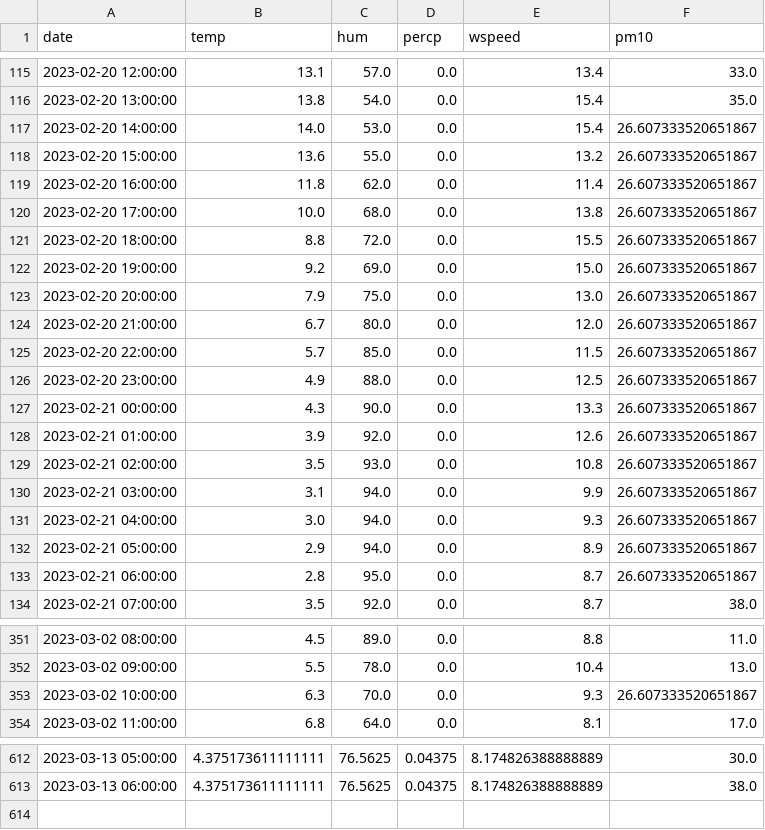
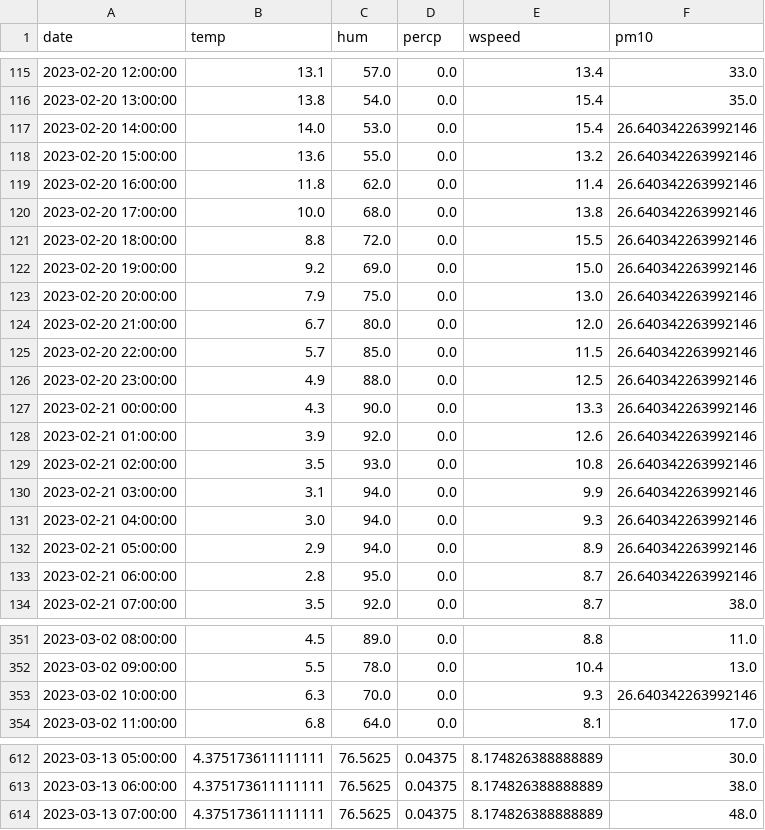
Before and after one commit to JanaJankovic/air_pollution, a CSV file: data/processed/data.csv, drawn as a sheet; only a part is shown, gaps mark what is left out.

```diff
--- a/data/processed/data.csv
+++ b/data/processed/data.csv
@@ -116,19 +116,19 @@ date,temp,hum,percp,wspeed,pm10
 2023-02-20 13:00:00,13.8,54.0,0.0,15.4,35.0
-2023-02-20 14:00:00,14.0,53.0,0.0,15.4,26.607333520651867
-2023-02-20 15:00:00,13.6,55.0,0.0,13.2,26.607333520651867
-2023-02-20 16:00:00,11.8,62.0,0.0,11.4,26.607333520651867
-2023-02-20 17:00:00,10.0,68.0,0.0,13.8,26.607333520651867
-2023-02-20 18:00:00,8.8,72.0,0.0,15.5,26.607333520651867
-2023-02-20 19:00:00,9.2,69.0,0.0,15.0,26.607333520651867
-2023-02-20 20:00:00,7.9,75.0,0.0,13.0,26.607333520651867
-2023-02-20 21:00:00,6.7,80.0,0.0,12.0,26.607333520651867
-2023-02-20 22:00:00,5.7,85.0,0.0,11.5,26.607333520651867
-2023-02-20 23:00:00,4.9,88.0,0.0,12.5,26.607333520651867
-2023-02-21 00:00:00,4.3,90.0,0.0,13.3,26.607333520651867
-2023-02-21 01:00:00,3.9,92.0,0.0,12.6,26.607333520651867
-2023-02-21 02:00:00,3.5,93.0,0.0,10.8,26.607333520651867
-2023-02-21 03:00:00,3.1,94.0,0.0,9.9,26.607333520651867
-2023-02-21 04:00:00,3.0,94.0,0.0,9.3,26.607333520651867
-2023-02-21 05:00:00,2.9,94.0,0.0,8.9,26.607333520651867
-2023-02-21 06:00:00,2.8,95.0,0.0,8.7,26.607333520651867
+2023-02-20 14:00:00,14.0,53.0,0.0,15.4,26.640342263992146
+2023-02-20 15:00:00,13.6,55.0,0.0,13.2,26.640342263992146
+2023-02-20 16:00:00,11.8,62.0,0.0,11.4,26.640342263992146
+2023-02-20 17:00:00,10.0,68.0,0.0,13.8,26.640342263992146
+2023-02-20 18:00:00,8.8,72.0,0.0,15.5,26.640342263992146
+2023-02-20 19:00:00,9.2,69.0,0.0,15.0,26.640342263992146
+2023-02-20 20:00:00,7.9,75.0,0.0,13.0,26.640342263992146
+2023-02-20 21:00:00,6.7,80.0,0.0,12.0,26.640342263992146
+2023-02-20 22:00:00,5.7,85.0,0.0,11.5,26.640342263992146
+2023-02-20 23:00:00,4.9,88.0,0.0,12.5,26.640342263992146
+2023-02-21 00:00:00,4.3,90.0,0.0,13.3,26.640342263992146
+2023-02-21 01:00:00,3.9,92.0,0.0,12.6,26.640342263992146
+2023-02-21 02:00:00,3.5,93.0,0.0,10.8,26.640342263992146
+2023-02-21 03:00:00,3.1,94.0,0.0,9.9,26.640342263992146
+2023-02-21 04:00:00,3.0,94.0,0.0,9.3,26.640342263992146
+2023-02-21 05:00:00,2.9,94.0,0.0,8.9,26.640342263992146
+2023-02-21 06:00:00,2.8,95.0,0.0,8.7,26.640342263992146
 2023-02-21 07:00:00,3.5,92.0,0.0,8.7,38.0
@@ -352,3 +352,3 @@ date,temp,hum,percp,wspeed,pm10
 2023-03-02 09:00:00,5.5,78.0,0.0,10.4,13.0
-2023-03-02 10:00:00,6.3,70.0,0.0,9.3,26.607333520651867
+2023-03-02 10:00:00,6.3,70.0,0.0,9.3,26.640342263992146
 2023-03-02 11:00:00,6.8,64.0,0.0,8.1,17.0
@@ -613 +613,2 @@ date,temp,hum,percp,wspeed,pm10
 2023-03-13 06:00:00,4.375173611111111,76.5625,0.04375,8.174826388888889,38.0
+2023-03-13 07:00:00,4.375173611111111,76.5625,0.04375,8.174826388888889,48.0
```
Also changed, not shown: 5 other files.
